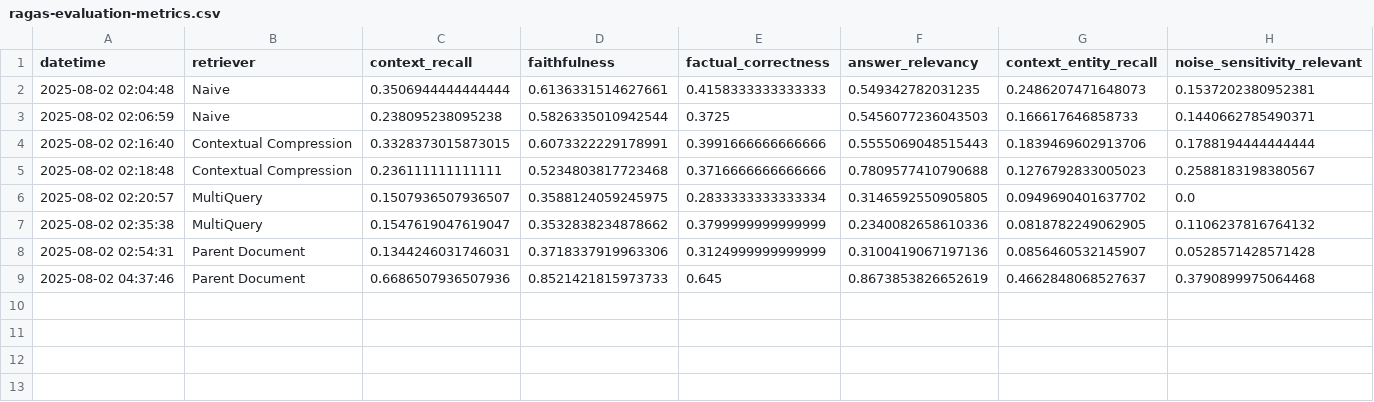
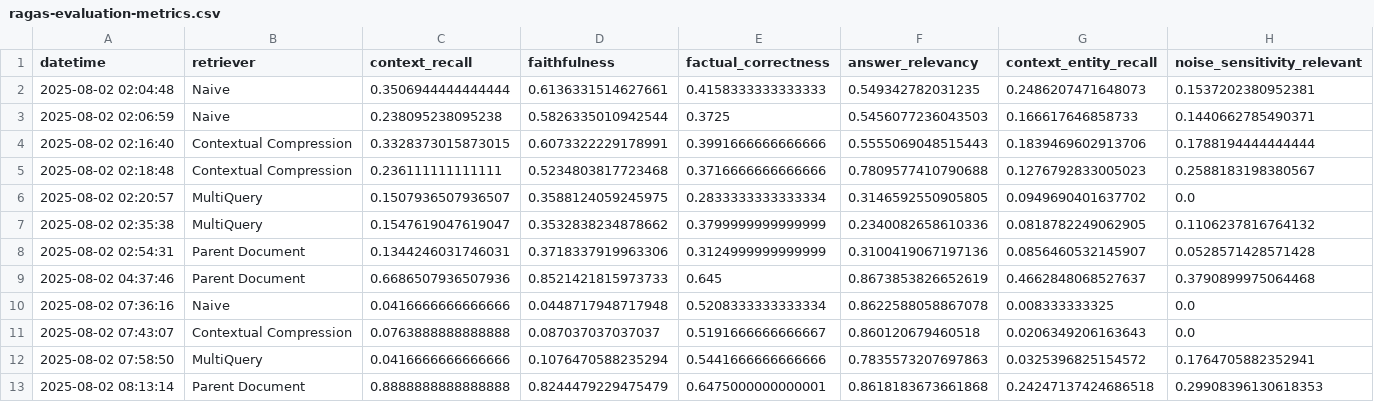
Before and after one commit to neomatrix369/AIE7-Cert-Challenge, a CSV file: ragas-evaluation-metrics.csv, drawn as a sheet; the diff names each change by its address in the sheet, - before the commit and + after, or states it on an @@ line.

Commit message:
Last run of retriever comparisons and fixing bugs found during experiments

```diff
--- a/ragas-evaluation-metrics.csv
+++ b/ragas-evaluation-metrics.csv
+row 10: 2025-08-02 07:36:16 | Naive | 0.0416666666666666 | 0.0448717948717948 | 0.5208333333333334 | 0.8622588058867078 | 0.008333333325 | 0.0
+row 11: 2025-08-02 07:43:07 | Contextual Compression | 0.0763888888888888 | 0.087037037037037 | 0.5191666666666667 | 0.860120679460518 | 0.0206349206163643 | 0.0
+row 12: 2025-08-02 07:58:50 | MultiQuery | 0.0416666666666666 | 0.1076470588235294 | 0.5441666666666666 | 0.7835573207697863 | 0.0325396825154572 | 0.1764705882352941
+row 13: 2025-08-02 08:13:14 | Parent Document | 0.8888888888888888 | 0.8244479229475479 | 0.6475000000000001 | 0.8618183673661868 | 0.24247137424686518 | 0.29908396130618353
```
Also changed, not shown: 7 other files.
